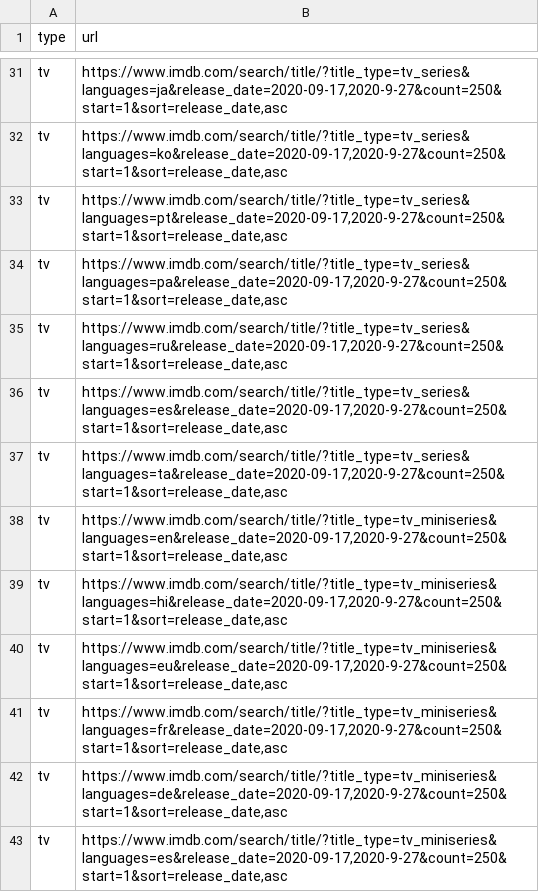
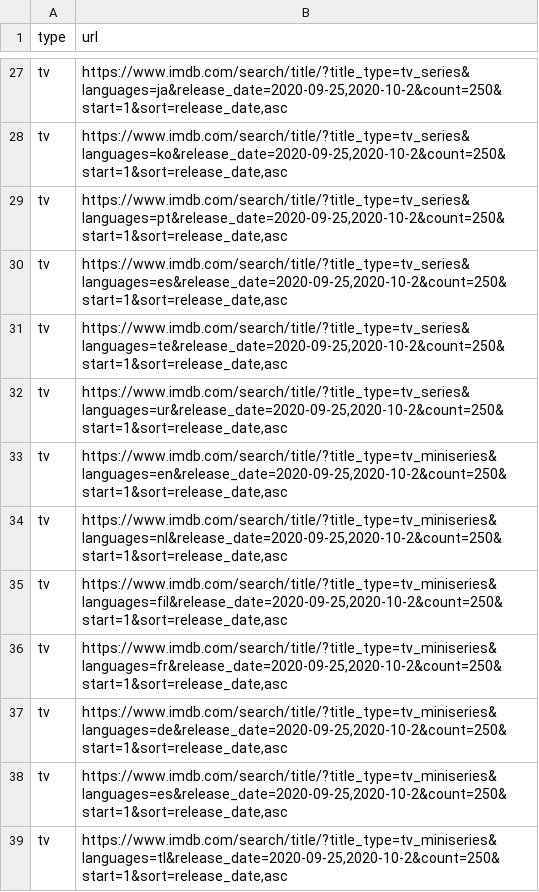
Before and after one commit to flibo-tech/data_pipelines, a CSV file: scraping_utilities/new_imdb_title_urls.csv, drawn as a sheet; only a part is shown, gaps mark what is left out; addresses are those after the commit; the diff covers the shown part only; the diff names each change by its address in the sheet, - before the commit and + after, or states it on an @@ line.

```diff
--- a/scraping_utilities/new_imdb_title_urls.csv
+++ b/scraping_utilities/new_imdb_title_urls.csv
-B27 (url): https://www.imdb.com/search/title/?title_type=tv_series&languages=ja&release_date=2020-09-17,2020-9-27&count=250&start=1&sort=release_date,asc
+B27 (url): https://www.imdb.com/search/title/?title_type=tv_series&languages=ja&release_date=2020-09-25,2020-10-2&count=250&start=1&sort=release_date,asc
-B28 (url): https://www.imdb.com/search/title/?title_type=tv_series&languages=ko&release_date=2020-09-17,2020-9-27&count=250&start=1&sort=release_date,asc
+B28 (url): https://www.imdb.com/search/title/?title_type=tv_series&languages=ko&release_date=2020-09-25,2020-10-2&count=250&start=1&sort=release_date,asc
-B29 (url): https://www.imdb.com/search/title/?title_type=tv_series&languages=pt&release_date=2020-09-17,2020-9-27&count=250&start=1&sort=release_date,asc
+B29 (url): https://www.imdb.com/search/title/?title_type=tv_series&languages=pt&release_date=2020-09-25,2020-10-2&count=250&start=1&sort=release_date,asc
-B30 (url): https://www.imdb.com/search/title/?title_type=tv_series&languages=pa&release_date=2020-09-17,2020-9-27&count=250&start=1&sort=release_date,asc
+B30 (url): https://www.imdb.com/search/title/?title_type=tv_series&languages=es&release_date=2020-09-25,2020-10-2&count=250&start=1&sort=release_date,asc
-B31 (url): https://www.imdb.com/search/title/?title_type=tv_series&languages=ru&release_date=2020-09-17,2020-9-27&count=250&start=1&sort=release_date,asc
+B31 (url): https://www.imdb.com/search/title/?title_type=tv_series&languages=te&release_date=2020-09-25,2020-10-2&count=250&start=1&sort=release_date,asc
-B32 (url): https://www.imdb.com/search/title/?title_type=tv_series&languages=es&release_date=2020-09-17,2020-9-27&count=250&start=1&sort=release_date,asc
+B32 (url): https://www.imdb.com/search/title/?title_type=tv_series&languages=ur&release_date=2020-09-25,2020-10-2&count=250&start=1&sort=release_date,asc
-B33 (url): https://www.imdb.com/search/title/?title_type=tv_series&languages=ta&release_date=2020-09-17,2020-9-27&count=250&start=1&sort=release_date,asc
+B33 (url): https://www.imdb.com/search/title/?title_type=tv_miniseries&languages=en&release_date=2020-09-25,2020-10-2&count=250&start=1&sort=release_date,asc
-B34 (url): https://www.imdb.com/search/title/?title_type=tv_miniseries&languages=en&release_date=2020-09-17,2020-9-27&count=250&start=1&sort=release_date,asc
+B34 (url): https://www.imdb.com/search/title/?title_type=tv_miniseries&languages=nl&release_date=2020-09-25,2020-10-2&count=250&start=1&sort=release_date,asc
-B35 (url): https://www.imdb.com/search/title/?title_type=tv_miniseries&languages=hi&release_date=2020-09-17,2020-9-27&count=250&start=1&sort=release_date,asc
+B35 (url): https://www.imdb.com/search/title/?title_type=tv_miniseries&languages=fil&release_date=2020-09-25,2020-10-2&count=250&start=1&sort=release_date,asc
-B36 (url): https://www.imdb.com/search/title/?title_type=tv_miniseries&languages=eu&release_date=2020-09-17,2020-9-27&count=250&start=1&sort=release_date,asc
+B36 (url): https://www.imdb.com/search/title/?title_type=tv_miniseries&languages=fr&release_date=2020-09-25,2020-10-2&count=250&start=1&sort=release_date,asc
-B37 (url): https://www.imdb.com/search/title/?title_type=tv_miniseries&languages=fr&release_date=2020-09-17,2020-9-27&count=250&start=1&sort=release_date,asc
+B37 (url): https://www.imdb.com/search/title/?title_type=tv_miniseries&languages=de&release_date=2020-09-25,2020-10-2&count=250&start=1&sort=release_date,asc
-B38 (url): https://www.imdb.com/search/title/?title_type=tv_miniseries&languages=de&release_date=2020-09-17,2020-9-27&count=250&start=1&sort=release_date,asc
+B38 (url): https://www.imdb.com/search/title/?title_type=tv_miniseries&languages=es&release_date=2020-09-25,2020-10-2&count=250&start=1&sort=release_date,asc
-B39 (url): https://www.imdb.com/search/title/?title_type=tv_miniseries&languages=es&release_date=2020-09-17,2020-9-27&count=250&start=1&sort=release_date,asc
+B39 (url): https://www.imdb.com/search/title/?title_type=tv_miniseries&languages=tl&release_date=2020-09-25,2020-10-2&count=250&start=1&sort=release_date,asc
```
Also changed, not shown: 4 removed rows and 25 edited cells elsewhere in this file, 2 other files.
